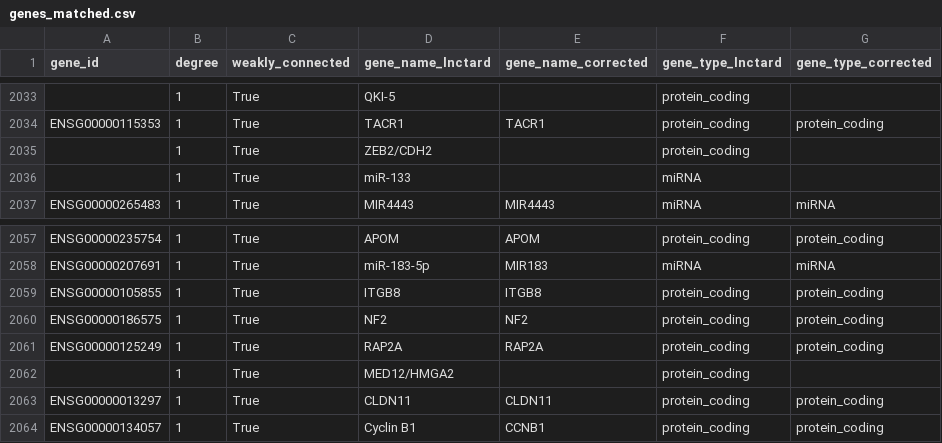
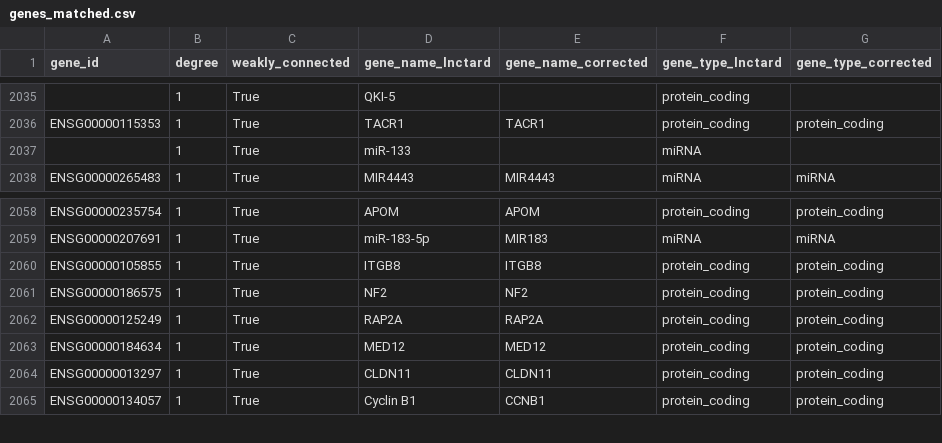
Before and after one commit to chcomet/nbfnet-gr, a CSV file: data/silver/genes_matched.csv, drawn as a sheet; only a part is shown, gaps mark what is left out; removed rows and columns are numbered as before the commit, all else as after; the diff covers the shown part only; the diff names each change by its address in the sheet, - before the commit and + after, or states it on an @@ line.

```diff
--- a/data/silver/genes_matched.csv
+++ b/data/silver/genes_matched.csv
-row 2035:  | 1 | True | ZEB2/CDH2 |  | protein_coding
-row 2062:  | 1 | True | MED12/HMGA2 |  | protein_coding
+row 2063: ENSG00000184634 | 1 | True | MED12 | MED12 | protein_coding | protein_coding
```
Also changed, not shown: 8 added rows, 4 removed rows and 4 edited cells elsewhere in this file, data/silver/relations.csv.
